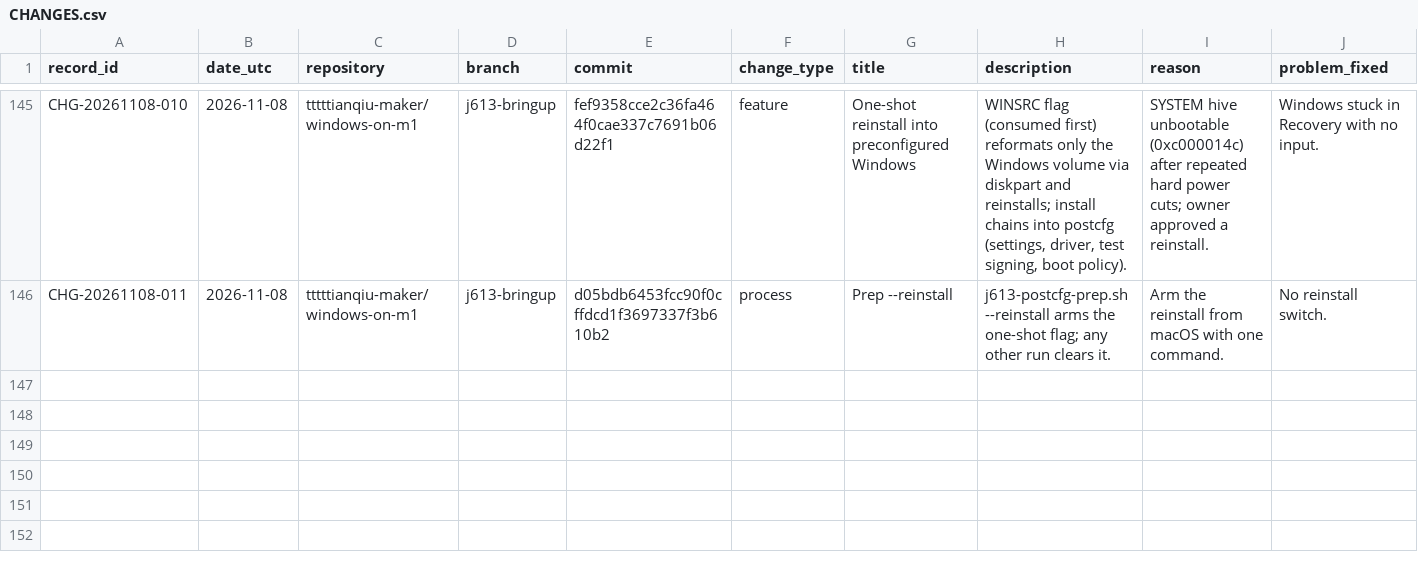
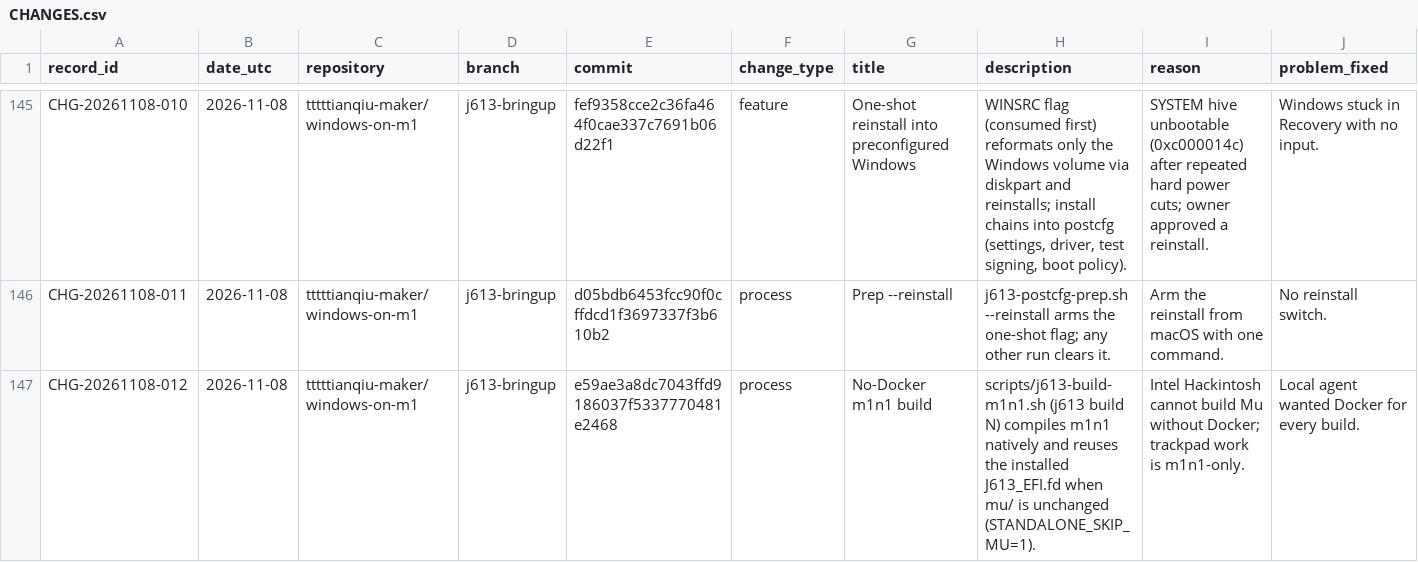
Before and after one commit to tttttianqiu-maker/windows-on-m1, a CSV file: investigation/CHANGES.csv, drawn as a sheet; only a part is shown, gaps mark what is left out; rows hold the shown columns only; the diff names each change by its address in the sheet, - before the commit and + after, or states it on an @@ line.

```diff
--- a/investigation/CHANGES.csv
+++ b/investigation/CHANGES.csv
+row 147: CHG-20261108-012 | 2026-11-08 | tttttianqiu-maker/windows-on-m1 | j613-bringup | e59ae3a8dc7043ffd9186037f5337770481e2468 | process | No-Docker m1n1 build | scripts/j613-build-m1n1.sh (j613 build N) compiles m1n1 natively and reuses the installed J613_EFI.fd when mu/ is unchanged (STANDALONE_SKIP_MU=1). | Intel Hackintosh cannot build Mu without Docker; trackpad work is m1n1-only. | Local agent wanted Docker for every build.
```
